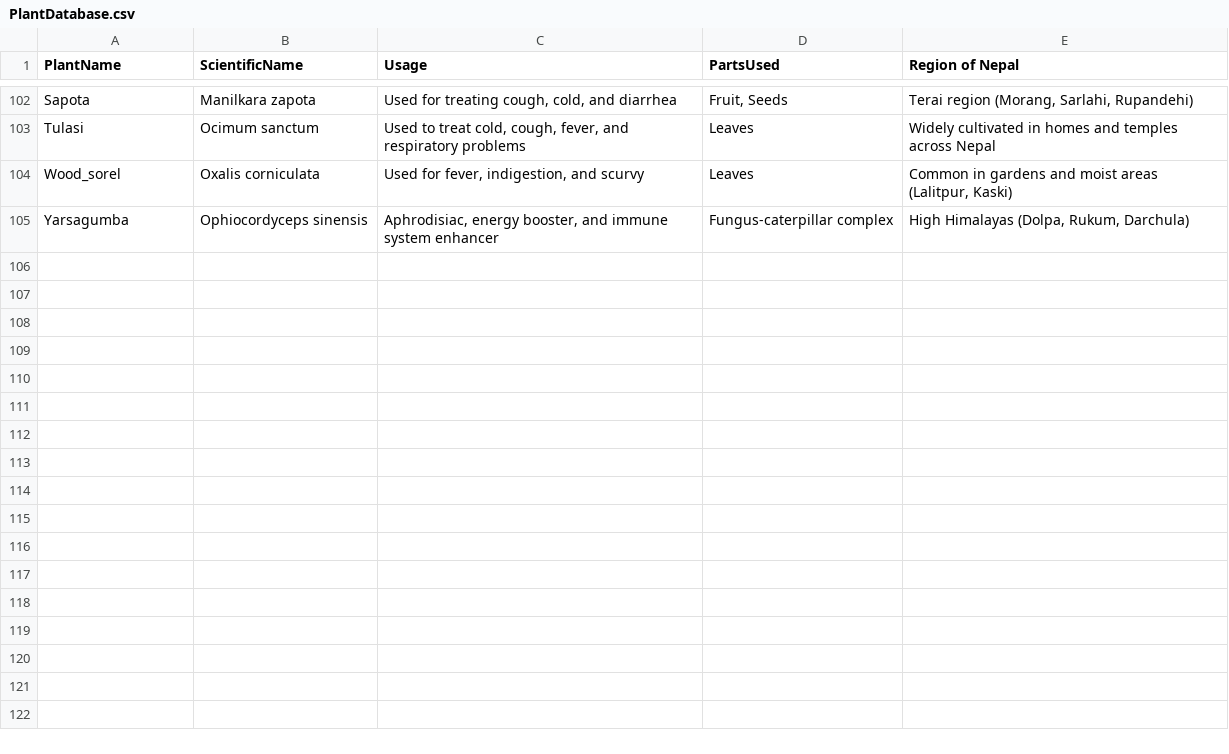
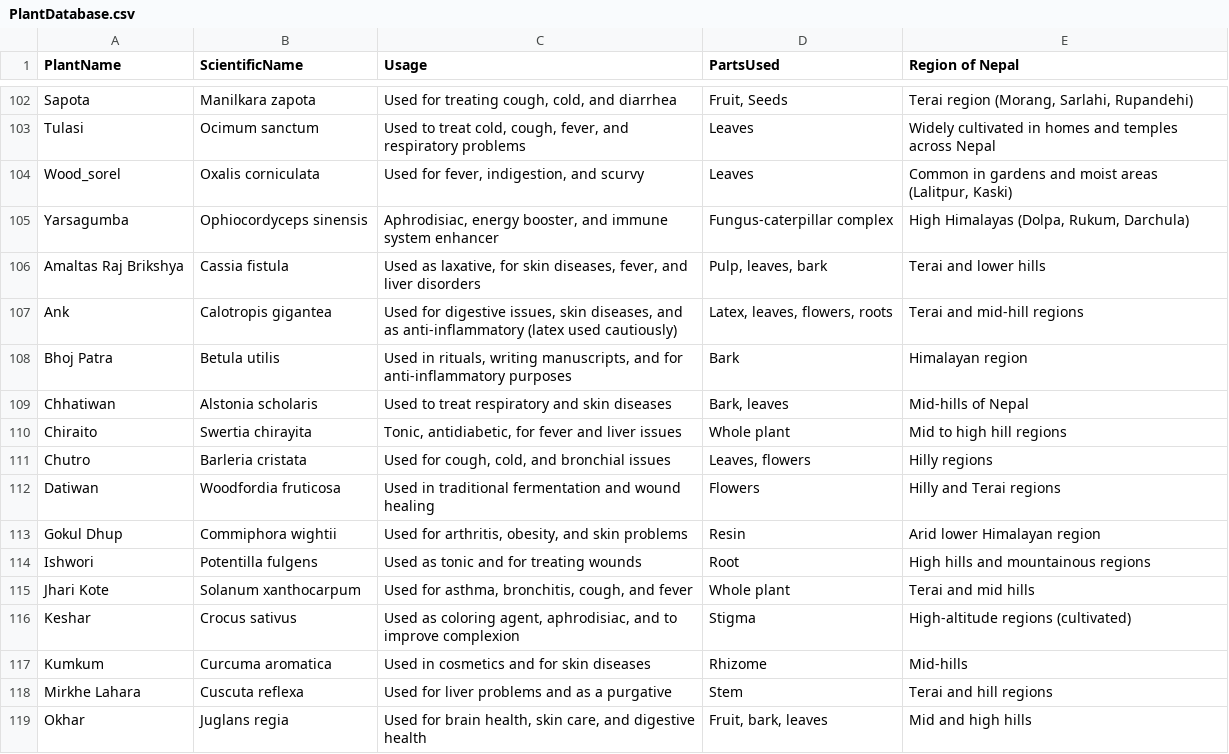
Before and after one commit to vk07kiran/Ayurvedic-Intelligence, a CSV file: Information/PlantDatabase.csv, drawn as a sheet; only a part is shown, gaps mark what is left out; the diff names each change by its address in the sheet, - before the commit and + after, or states it on an @@ line.

```diff
--- a/Information/PlantDatabase.csv
+++ b/Information/PlantDatabase.csv
+row 106: Amaltas Raj Brikshya | Cassia fistula | Used as laxative, for skin diseases, fever, and liver disorders | Pulp, leaves, bark | Terai and lower hills
+row 107: Ank | Calotropis gigantea | Used for digestive issues, skin diseases, and as anti-inflammatory (latex used cautiously) | Latex, leaves, flowers, roots | Terai and mid-hill regions
+row 108: Bhoj Patra | Betula utilis | Used in rituals, writing manuscripts, and for anti-inflammatory purposes | Bark | Himalayan region
+row 109: Chhatiwan | Alstonia scholaris | Used to treat respiratory and skin diseases | Bark, leaves | Mid-hills of Nepal
+row 110: Chiraito | Swertia chirayita | Tonic, antidiabetic, for fever and liver issues | Whole plant | Mid to high hill regions
+row 111: Chutro | Barleria cristata | Used for cough, cold, and bronchial issues | Leaves, flowers | Hilly regions
+row 112: Datiwan | Woodfordia fruticosa | Used in traditional fermentation and wound healing | Flowers | Hilly and Terai regions
+row 113: Gokul Dhup | Commiphora wightii | Used for arthritis, obesity, and skin problems | Resin | Arid lower Himalayan region
+row 114: Ishwori | Potentilla fulgens | Used as tonic and for treating wounds | Root | High hills and mountainous regions
+row 115: Jhari Kote | Solanum xanthocarpum | Used for asthma, bronchitis, cough, and fever | Whole plant | Terai and mid hills
+row 116: Keshar | Crocus sativus | Used as coloring agent, aphrodisiac, and to improve complexion | Stigma | High-altitude regions (cultivated)
+row 117: Kumkum | Curcuma aromatica | Used in cosmetics and for skin diseases | Rhizome | Mid-hills
+row 118: Mirkhe Lahara | Cuscuta reflexa | Used for liver problems and as a purgative | Stem | Terai and hill regions
+row 119: Okhar | Juglans regia | Used for brain health, skin care, and digestive health | Fruit, bark, leaves | Mid and high hills
```
Also changed, not shown: 17 other files.
